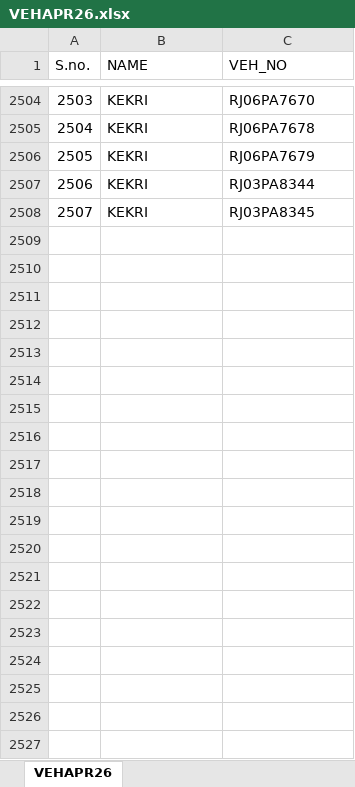
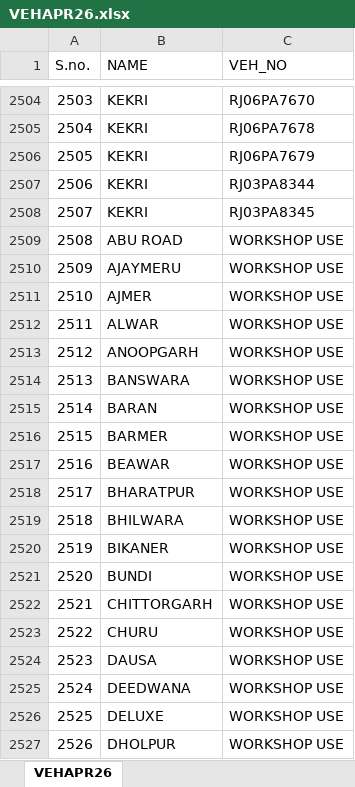
Before and after one commit to Hiteshmishra210/rsrtc-indent, an Excel workbook: VEHAPR26.xlsx, sheet VEHAPR26, drawn as a sheet; only a part is shown, gaps mark what is left out; values as stored, in another font and other column widths than the file's, no borders; the diff covers the shown part only; the diff names each change by its address in the sheet, - before the commit and + after, or states it on an @@ line.

```diff
--- a/VEHAPR26.xlsx (sheet VEHAPR26)
+++ b/VEHAPR26.xlsx (sheet VEHAPR26)
+row 2509: 2508 | ABU ROAD | WORKSHOP USE
+row 2510: 2509 | AJAYMERU | WORKSHOP USE
+row 2511: 2510 | AJMER | WORKSHOP USE
+row 2512: 2511 | ALWAR | WORKSHOP USE
+row 2513: 2512 | ANOOPGARH | WORKSHOP USE
+row 2514: 2513 | BANSWARA | WORKSHOP USE
+row 2515: 2514 | BARAN | WORKSHOP USE
+row 2516: 2515 | BARMER | WORKSHOP USE
+row 2517: 2516 | BEAWAR | WORKSHOP USE
+row 2518: 2517 | BHARATPUR | WORKSHOP USE
+row 2519: 2518 | BHILWARA | WORKSHOP USE
+row 2520: 2519 | BIKANER | WORKSHOP USE
+row 2521: 2520 | BUNDI | WORKSHOP USE
+row 2522: 2521 | CHITTORGARH | WORKSHOP USE
+row 2523: 2522 | CHURU | WORKSHOP USE
+row 2524: 2523 | DAUSA | WORKSHOP USE
+row 2525: 2524 | DEEDWANA | WORKSHOP USE
+row 2526: 2525 | DELUXE | WORKSHOP USE
+row 2527: 2526 | DHOLPUR | WORKSHOP USE
```
Also changed, not shown: 87 added rows elsewhere in this sheet, 4 other files.
